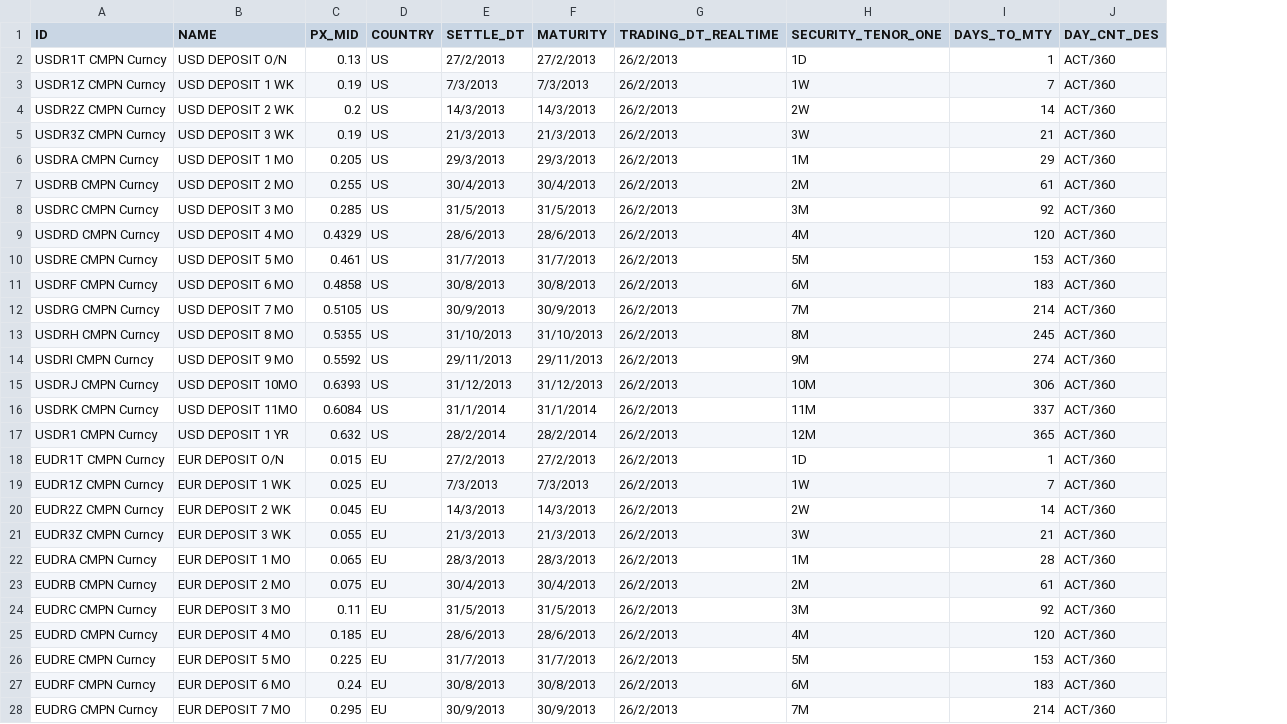
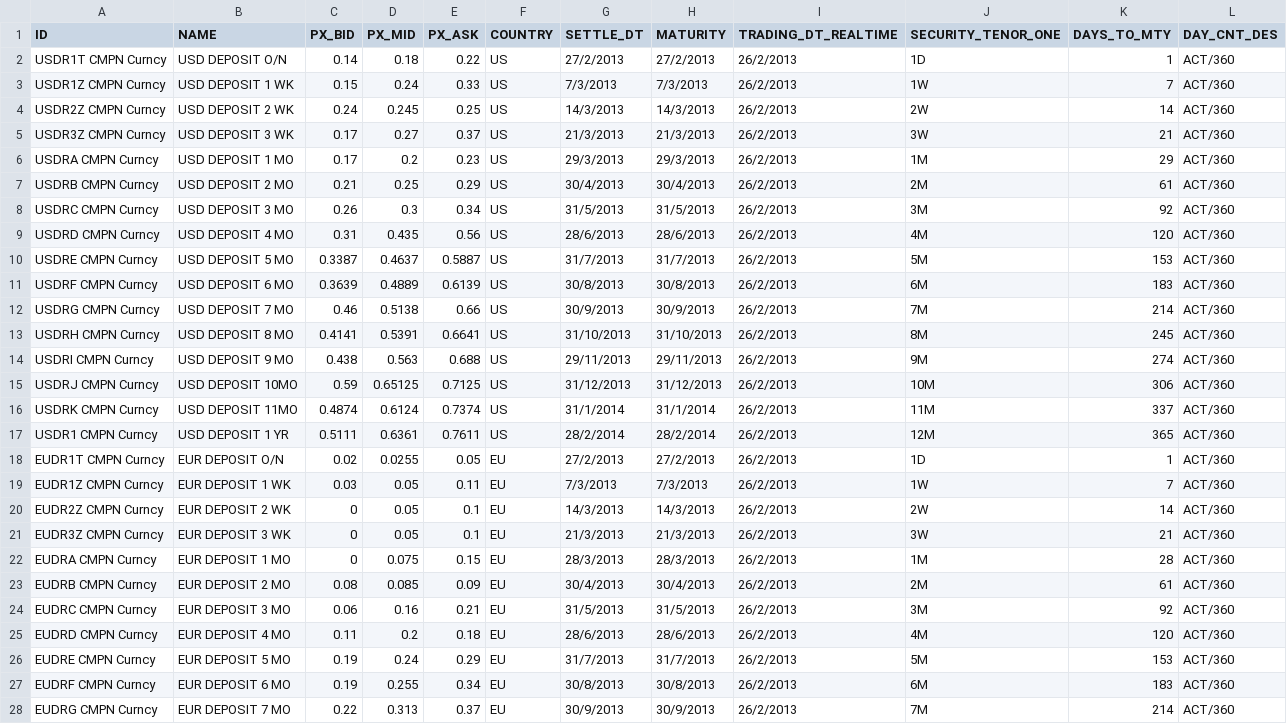
Before and after one commit to michaelhukun/DymonRepo, a CSV file: DymonProject/DymonProject/DepositRate.csv, drawn as a sheet; only a part is shown; addresses are those after the commit; the diff covers the shown part only; the diff names each change by its address in the sheet, - before the commit and + after, or states it on an @@ line.

```diff
--- a/DymonProject/DymonProject/DepositRate.csv
+++ b/DymonProject/DymonProject/DepositRate.csv
+column C (PX_BID), rows 2-28: 0.14 | 0.15 | 0.24 | 0.17 | 0.17 | 0.21 | 0.26 | 0.31 | 0.3387 | 0.3639 | 0.46 | 0.4141 | 0.438 | 0.59 | 0.4874 | 0.5111 | 0.02 | 0.03 | 0 | 0 | 0 | 0.08 | 0.06 | 0.11 | 0.19 | 0.19 | 0.22
+column E (PX_ASK), rows 2-28: 0.22 | 0.33 | 0.25 | 0.37 | 0.23 | 0.29 | 0.34 | 0.56 | 0.5887 | 0.6139 | 0.66 | 0.6641 | 0.688 | 0.7125 | 0.7374 | 0.7611 | 0.05 | 0.11 | 0.1 | 0.1 | 0.15 | 0.09 | 0.21 | 0.18 | 0.29 | 0.34 | 0.37
-D2 (PX_MID): 0.13
+D2 (PX_MID): 0.18
-D3 (PX_MID): 0.19
+D3 (PX_MID): 0.24
-D4 (PX_MID): 0.2
+D4 (PX_MID): 0.245
-D5 (PX_MID): 0.19
+D5 (PX_MID): 0.27
-D6 (PX_MID): 0.205
+D6 (PX_MID): 0.2
-D7 (PX_MID): 0.255
+D7 (PX_MID): 0.25
-D8 (PX_MID): 0.285
+D8 (PX_MID): 0.3
-D9 (PX_MID): 0.4329
+D9 (PX_MID): 0.435
-D10 (PX_MID): 0.461
+D10 (PX_MID): 0.4637
-D11 (PX_MID): 0.4858
+D11 (PX_MID): 0.4889
-D12 (PX_MID): 0.5105
+D12 (PX_MID): 0.5138
-D13 (PX_MID): 0.5355
+D13 (PX_MID): 0.5391
-D14 (PX_MID): 0.5592
+D14 (PX_MID): 0.563
-D15 (PX_MID): 0.6393
+D15 (PX_MID): 0.65125
-D16 (PX_MID): 0.6084
+D16 (PX_MID): 0.6124
-D17 (PX_MID): 0.632
+D17 (PX_MID): 0.6361
-D18 (PX_MID): 0.015
+D18 (PX_MID): 0.0255
-D19 (PX_MID): 0.025
+D19 (PX_MID): 0.05
-D20 (PX_MID): 0.045
+D20 (PX_MID): 0.05
-D21 (PX_MID): 0.055
+D21 (PX_MID): 0.05
-D22 (PX_MID): 0.065
+D22 (PX_MID): 0.075
-D23 (PX_MID): 0.075
+D23 (PX_MID): 0.085
-D24 (PX_MID): 0.11
+D24 (PX_MID): 0.16
-D25 (PX_MID): 0.185
+D25 (PX_MID): 0.2
-D26 (PX_MID): 0.225
+D26 (PX_MID): 0.24
-D27 (PX_MID): 0.24
+D27 (PX_MID): 0.255
-D28 (PX_MID): 0.295
+D28 (PX_MID): 0.313
```
Also changed, not shown: 5 edited cells elsewhere in this file, DymonProject/DymonProject/SwapRate.csv, 10 other files.
